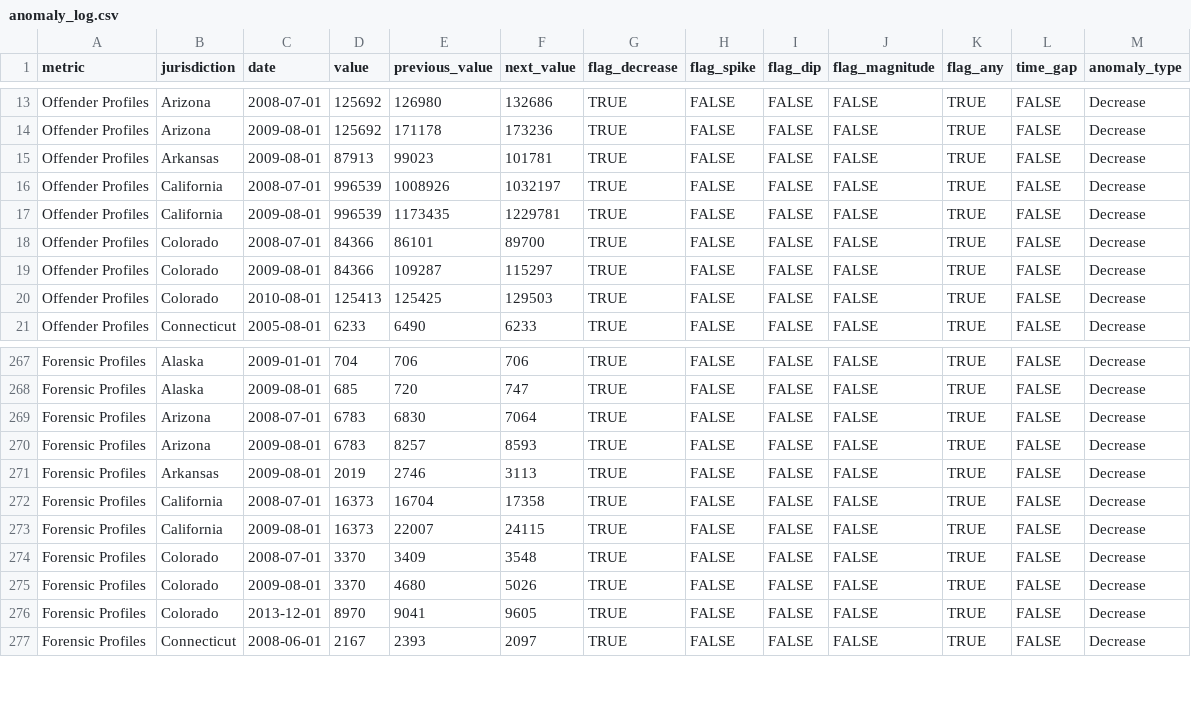
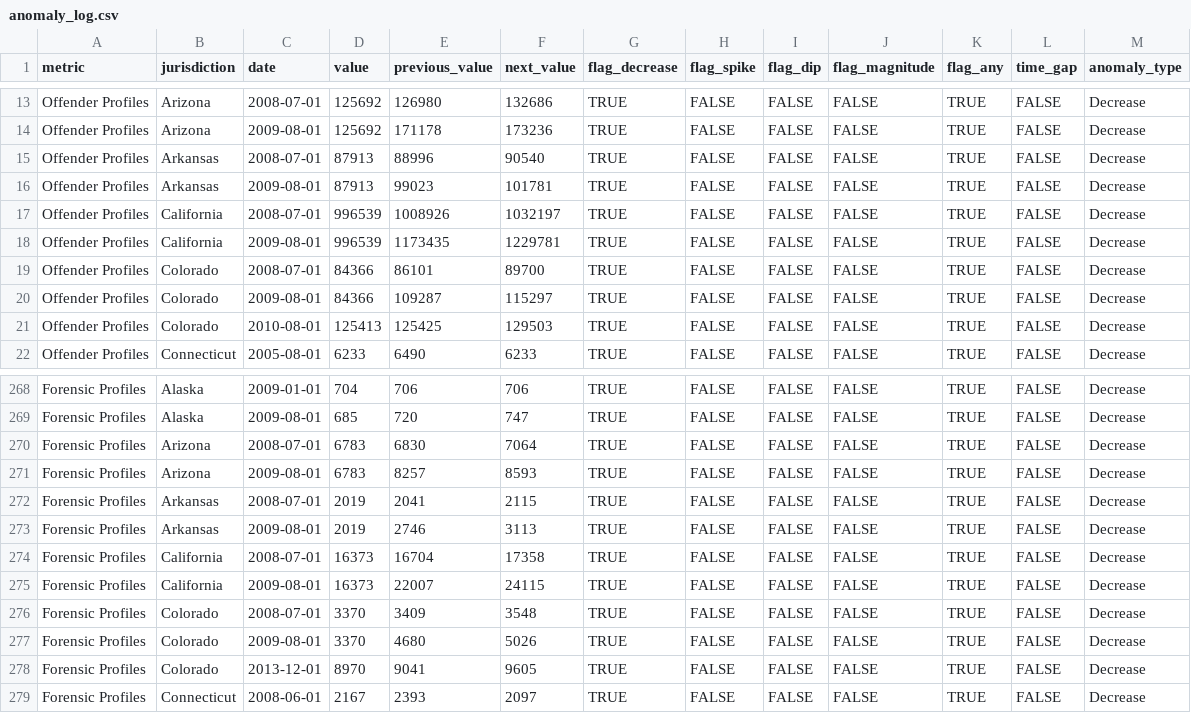
Before and after one commit to DonadioJP/PODFRIDGE_Databases, a CSV file: data/ndis/intermediate/anomaly_log.csv, drawn as a sheet; only a part is shown, gaps mark what is left out; the diff names each change by its address in the sheet, - before the commit and + after, or states it on an @@ line.

```diff
--- a/data/ndis/intermediate/anomaly_log.csv
+++ b/data/ndis/intermediate/anomaly_log.csv
+row 15: Offender Profiles | Arkansas | 2008-07-01 | 87913 | 88996 | 90540 | TRUE | FALSE | FALSE | FALSE | TRUE | FALSE | Decrease
+row 272: Forensic Profiles | Arkansas | 2008-07-01 | 2019 | 2041 | 2115 | TRUE | FALSE | FALSE | FALSE | TRUE | FALSE | Decrease
```
Also changed, not shown: 18 other files.
